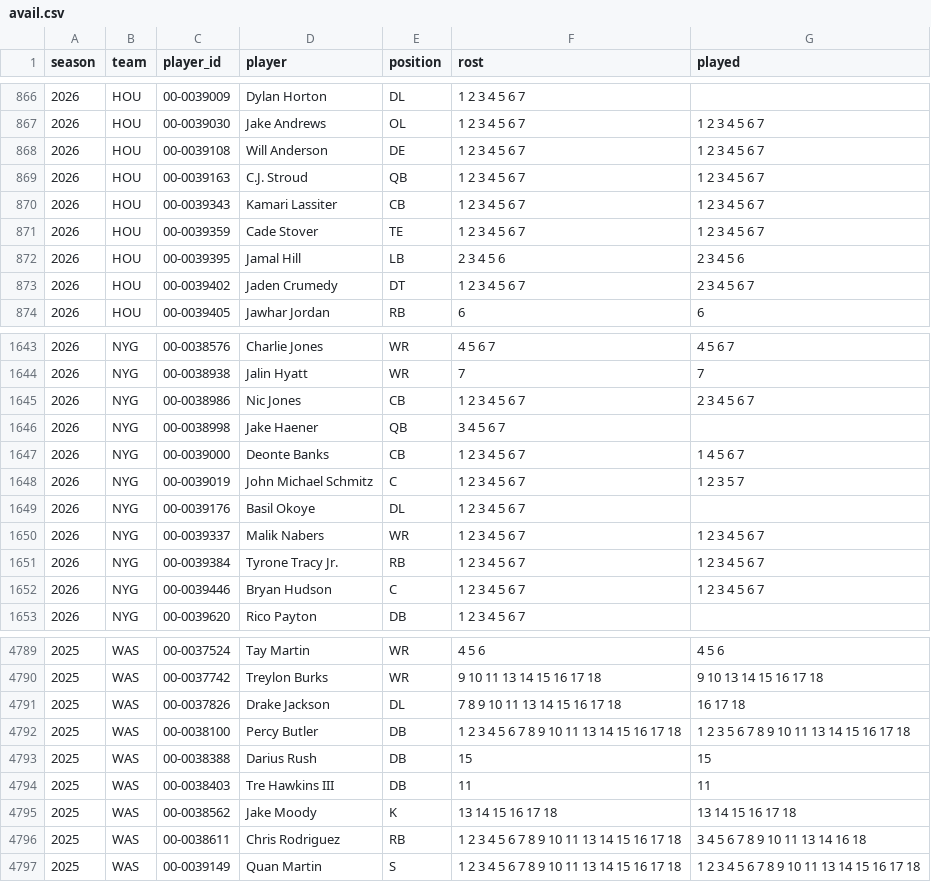
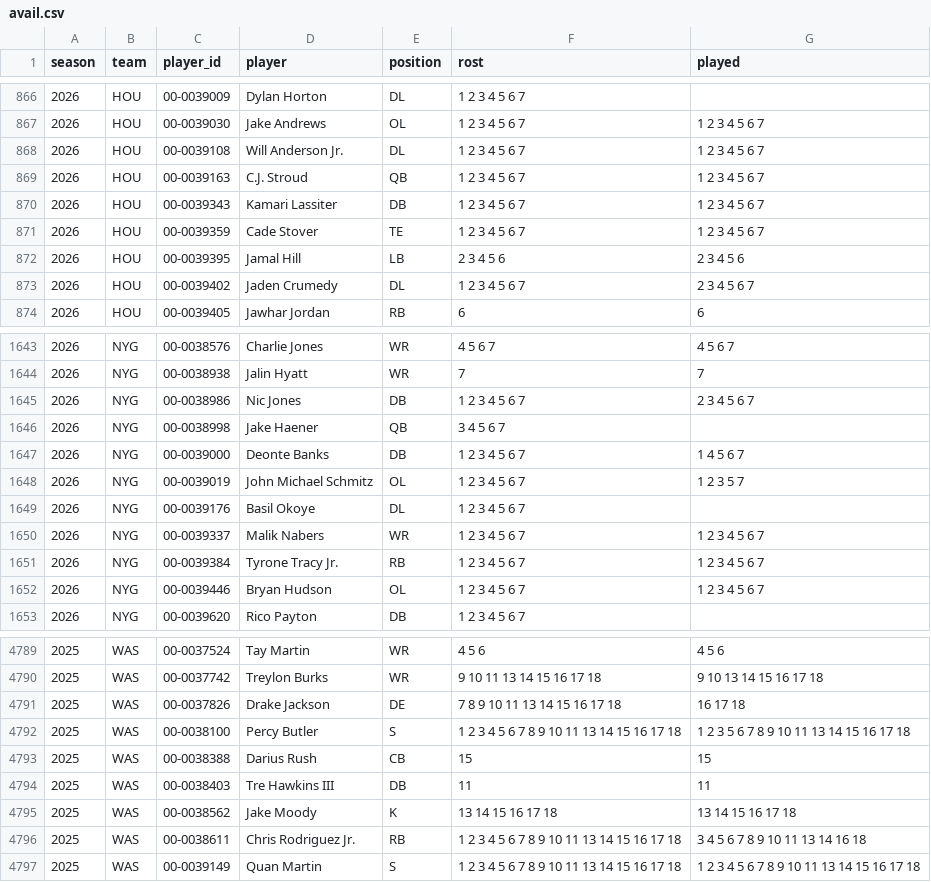
Before and after one commit to bwik4/Matchup-Lab, a CSV file: data/avail.csv, drawn as a sheet; only a part is shown, gaps mark what is left out; the diff covers the shown part only.

```diff
--- a/data/avail.csv
+++ b/data/avail.csv
@@ -867,8 +867,8 @@ season,team,player_id,player,position,rost,played
 2026,HOU,00-0039030,Jake Andrews,OL,1 2 3 4 5 6 7,1 2 3 4 5 6 7
-2026,HOU,00-0039108,Will Anderson,DE,1 2 3 4 5 6 7,1 2 3 4 5 6 7
+2026,HOU,00-0039108,Will Anderson Jr.,DL,1 2 3 4 5 6 7,1 2 3 4 5 6 7
 2026,HOU,00-0039163,C.J. Stroud,QB,1 2 3 4 5 6 7,1 2 3 4 5 6 7
-2026,HOU,00-0039343,Kamari Lassiter,CB,1 2 3 4 5 6 7,1 2 3 4 5 6 7
+2026,HOU,00-0039343,Kamari Lassiter,DB,1 2 3 4 5 6 7,1 2 3 4 5 6 7
 2026,HOU,00-0039359,Cade Stover,TE,1 2 3 4 5 6 7,1 2 3 4 5 6 7
 2026,HOU,00-0039395,Jamal Hill,LB,2 3 4 5 6,2 3 4 5 6
-2026,HOU,00-0039402,Jaden Crumedy,DT,1 2 3 4 5 6 7,2 3 4 5 6 7
+2026,HOU,00-0039402,Jaden Crumedy,DL,1 2 3 4 5 6 7,2 3 4 5 6 7
 2026,HOU,00-0039405,Jawhar Jordan,RB,6,6
@@ -1644,6 +1644,6 @@ season,team,player_id,player,position,rost,played
 2026,NYG,00-0038938,Jalin Hyatt,WR,7,7
-2026,NYG,00-0038986,Nic Jones,CB,1 2 3 4 5 6 7,2 3 4 5 6 7
+2026,NYG,00-0038986,Nic Jones,DB,1 2 3 4 5 6 7,2 3 4 5 6 7
 2026,NYG,00-0038998,Jake Haener,QB,3 4 5 6 7,
-2026,NYG,00-0039000,Deonte Banks,CB,1 2 3 4 5 6 7,1 4 5 6 7
-2026,NYG,00-0039019,John Michael Schmitz,C,1 2 3 4 5 6 7,1 2 3 5 7
+2026,NYG,00-0039000,Deonte Banks,DB,1 2 3 4 5 6 7,1 4 5 6 7
+2026,NYG,00-0039019,John Michael Schmitz,OL,1 2 3 4 5 6 7,1 2 3 5 7
 2026,NYG,00-0039176,Basil Okoye,DL,1 2 3 4 5 6 7,
@@ -1651,3 +1651,3 @@ season,team,player_id,player,position,rost,played
 2026,NYG,00-0039384,Tyrone Tracy Jr.,RB,1 2 3 4 5 6 7,1 2 3 4 5 6 7
-2026,NYG,00-0039446,Bryan Hudson,C,1 2 3 4 5 6 7,1 2 3 4 5 6 7
+2026,NYG,00-0039446,Bryan Hudson,OL,1 2 3 4 5 6 7,1 2 3 4 5 6 7
 2026,NYG,00-0039620,Rico Payton,DB,1 2 3 4 5 6 7,
@@ -4790,8 +4790,8 @@ season,team,player_id,player,position,rost,played
 2025,WAS,00-0037742,Treylon Burks,WR,9 10 11 13 14 15 16 17 18,9 10 13 14 15 16 17 18
-2025,WAS,00-0037826,Drake Jackson,DL,7 8 9 10 11 13 14 15 16 17 18,16 17 18
-2025,WAS,00-0038100,Percy Butler,DB,1 2 3 4 5 6 7 8 9 10 11 13 14 15 16 17 18,1 2 3 5 6 7 8 9 10 11 13 14 15 16 17 18
-2025,WAS,00-0038388,Darius Rush,DB,15,15
+2025,WAS,00-0037826,Drake Jackson,DE,7 8 9 10 11 13 14 15 16 17 18,16 17 18
+2025,WAS,00-0038100,Percy Butler,S,1 2 3 4 5 6 7 8 9 10 11 13 14 15 16 17 18,1 2 3 5 6 7 8 9 10 11 13 14 15 16 17 18
+2025,WAS,00-0038388,Darius Rush,CB,15,15
 2025,WAS,00-0038403,Tre Hawkins III,DB,11,11
 2025,WAS,00-0038562,Jake Moody,K,13 14 15 16 17 18,13 14 15 16 17 18
-2025,WAS,00-0038611,Chris Rodriguez,RB,1 2 3 4 5 6 7 8 9 10 11 13 14 15 16 17 18,3 4 5 6 7 8 9 10 11 13 14 16 18
+2025,WAS,00-0038611,Chris Rodriguez Jr.,RB,1 2 3 4 5 6 7 8 9 10 11 13 14 15 16 17 18,3 4 5 6 7 8 9 10 11 13 14 16 18
 2025,WAS,00-0039149,Quan Martin,S,1 2 3 4 5 6 7 8 9 10 11 13 14 15 16 17 18,1 2 3 4 5 6 7 8 9 10 11 13 14 15 16 17 18
```
Also changed, not shown: 109 edited cells elsewhere in this file, data/players.csv, 7 other files.
